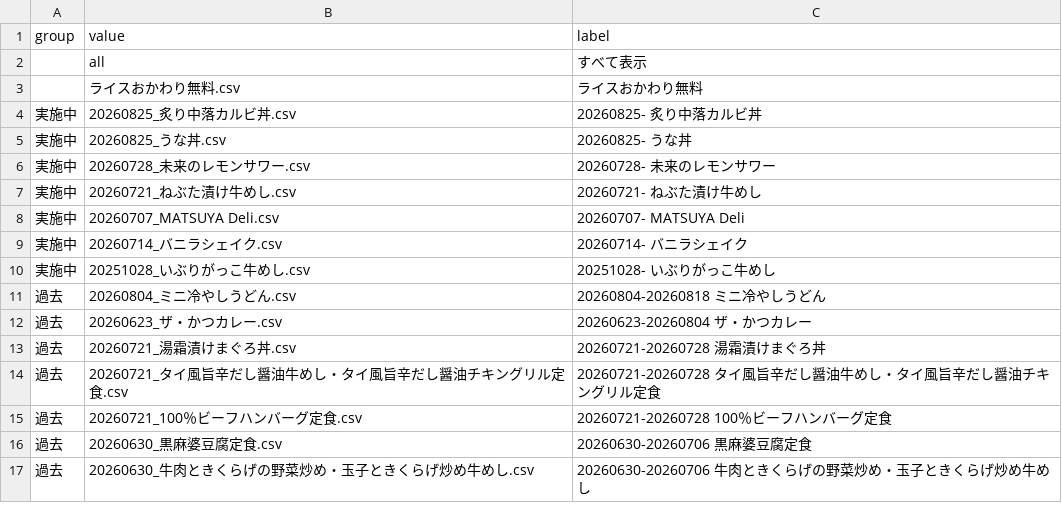
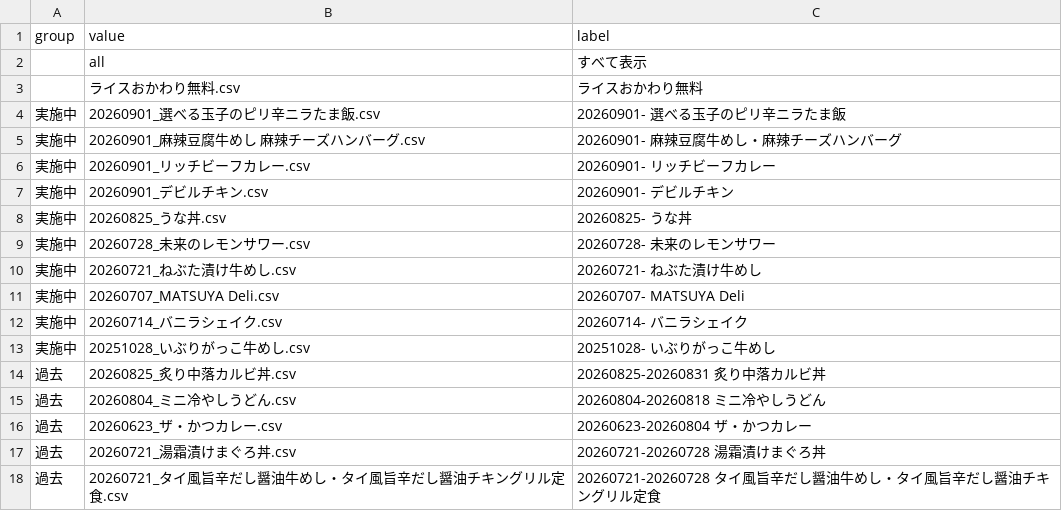
Before and after one commit to yykuso/matsuyafoodsmap, a CSV file: data/codeFilterOptions.csv, drawn as a sheet; only a part is shown; the shorter side is filled out with more unchanged rows.

```diff
--- a/data/codeFilterOptions.csv
+++ b/data/codeFilterOptions.csv
@@ -3,3 +3,6 @@ group,value,label
 "","ライスおかわり無料.csv","ライスおかわり無料"
-"実施中","20260825_炙り中落カルビ丼.csv","20260825- 炙り中落カルビ丼"
+"実施中","20260901_選べる玉子のピリ辛ニラたま飯.csv","20260901- 選べる玉子のピリ辛ニラたま飯"
+"実施中","20260901_麻辣豆腐牛めし 麻辣チーズハンバーグ.csv","20260901- 麻辣豆腐牛めし・麻辣チーズハンバーグ"
+"実施中","20260901_リッチビーフカレー.csv","20260901- リッチビーフカレー"
+"実施中","20260901_デビルチキン.csv","20260901- デビルチキン"
 "実施中","20260825_うな丼.csv","20260825- うな丼"
@@ -10,2 +13,3 @@ group,value,label
 "実施中","20251028_いぶりがっこ牛めし.csv","20251028- いぶりがっこ牛めし"
+"過去","20260825_炙り中落カルビ丼.csv","20260825-20260831 炙り中落カルビ丼"
 "過去","20260804_ミニ冷やしうどん.csv","20260804-20260818 ミニ冷やしうどん"
```
Also changed, not shown: 4 other files.
